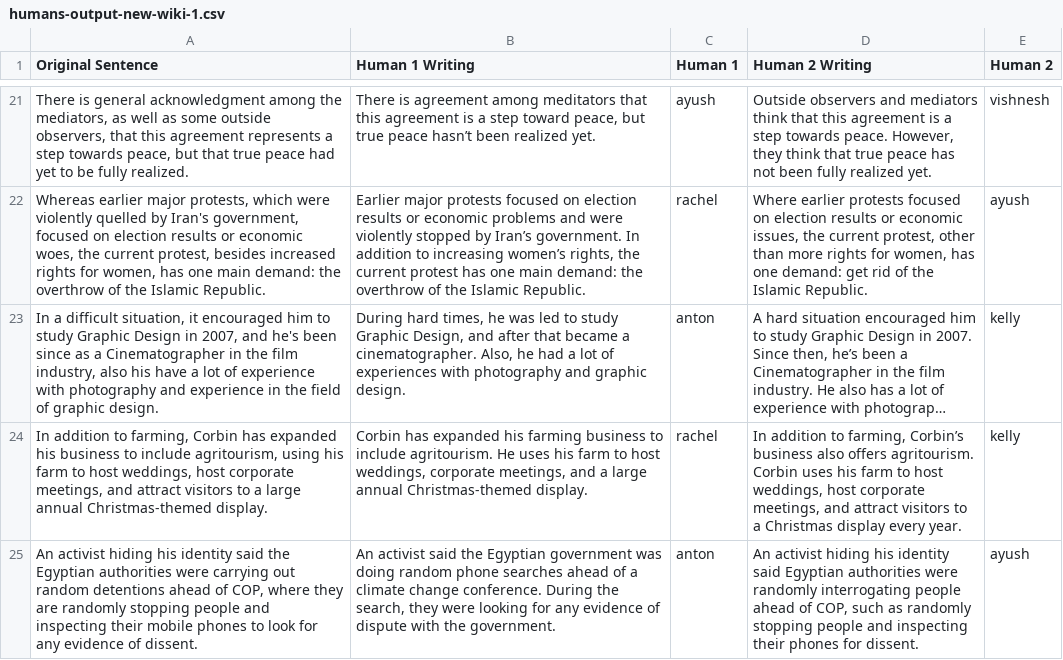
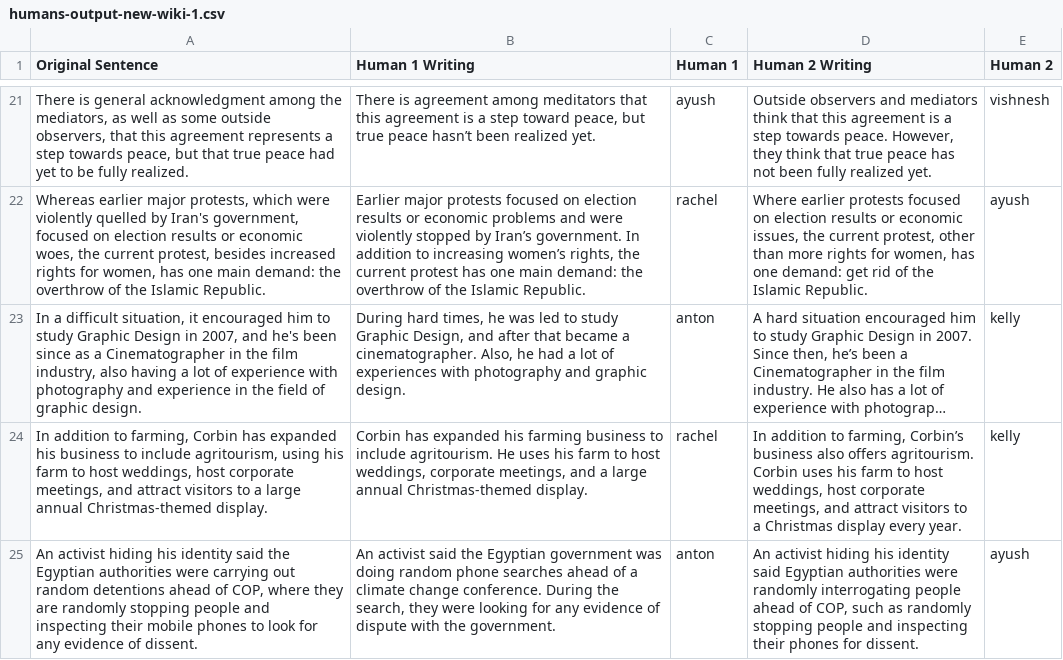
Before and after one commit to Yao-Dou/ts-annotation-tool, a CSV file: data/yao/humans-output-new-wiki-1.csv, drawn as a sheet; only a part is shown, gaps mark what is left out; long unchanged cells end in …; the diff names each change by its address in the sheet, - before the commit and + after, or states it on an @@ line.

```diff
--- a/data/yao/humans-output-new-wiki-1.csv
+++ b/data/yao/humans-output-new-wiki-1.csv
-A23 (Original Sentence): …industry, also his have a lot…
+A23 (Original Sentence): …industry, also having a lot…
```
Also changed, not shown: data/yao/all-outputs-new-wiki-1-before-splitting.csv, data/yao/all-outputs-new-wiki-1.csv, 13 other files.
